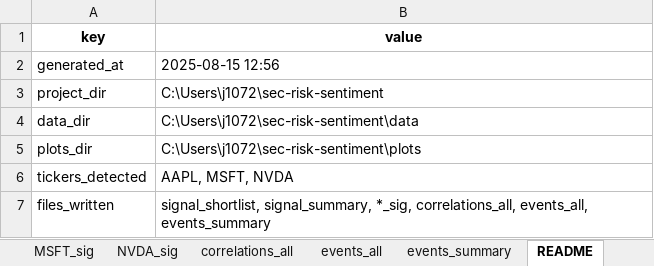
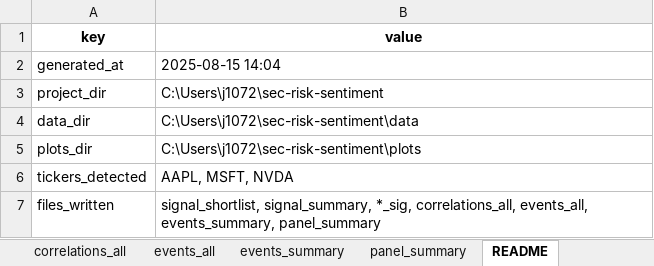
Before and after one commit to neako0230/sec-risk-sentiment, an Excel workbook: reports/summary.xlsx, sheet README, drawn as a sheet; values as stored, in another font and other column widths than the file's, no borders; the diff names each change by its address in the sheet, - before the commit and + after, or states it on an @@ line.

Commit message:
Add panel (FE) pipeline + panel_summary in Excel; cross-ticker plot

```diff
--- a/reports/summary.xlsx (sheet README)
+++ b/reports/summary.xlsx (sheet README)
+sheet tab: panel_summary
-B2 (value): 2025-08-15 12:56
+B2 (value): 2025-08-15 14:04
-B7 (value): …correlations_all, events_all, events_summary
+B7 (value): …correlations_all, events_all, events_summary, panel_summary
```
Also changed, not shown: 6 other files.
